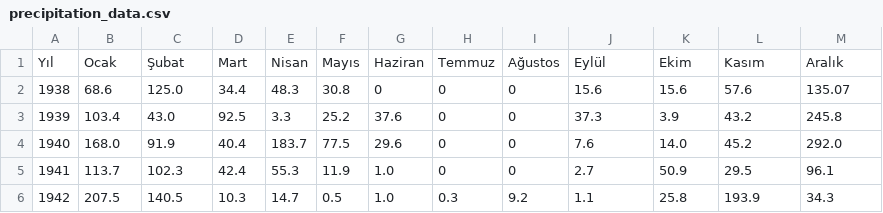
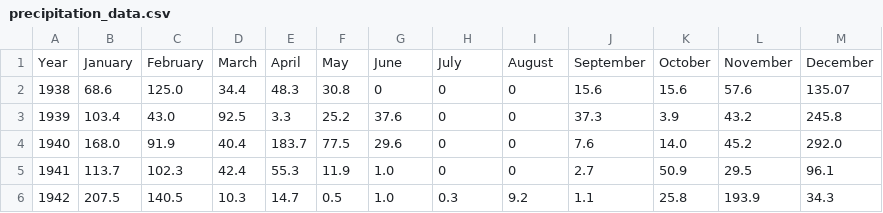
Before and after one commit to cannyasar/disrubition-and-frequency, a CSV file: data/precipitation_data.csv, drawn as a sheet; only a part is shown.

```diff
--- a/data/precipitation_data.csv
+++ b/data/precipitation_data.csv
@@ -1,2 +1,2 @@
-Yıl,Ocak,Şubat,Mart,Nisan,Mayıs,Haziran,Temmuz,Ağustos,Eylül,Ekim,Kasım,Aralık
+Year,January,February,March,April,May,June,July,August,September,October,November,December
 1938,68.6,125.0,34.4,48.3,30.8,0,0,0,15.6,15.6,57.6,135.07
```
Also changed, not shown: 3 other files.
